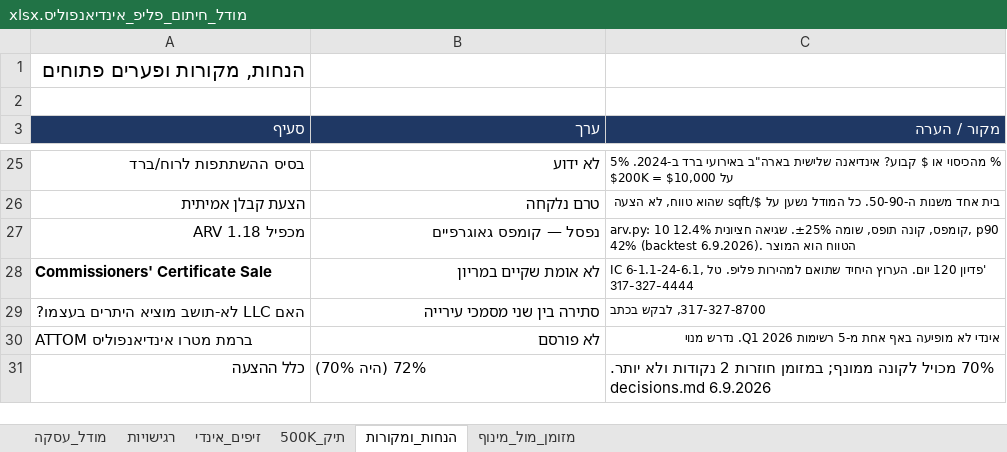
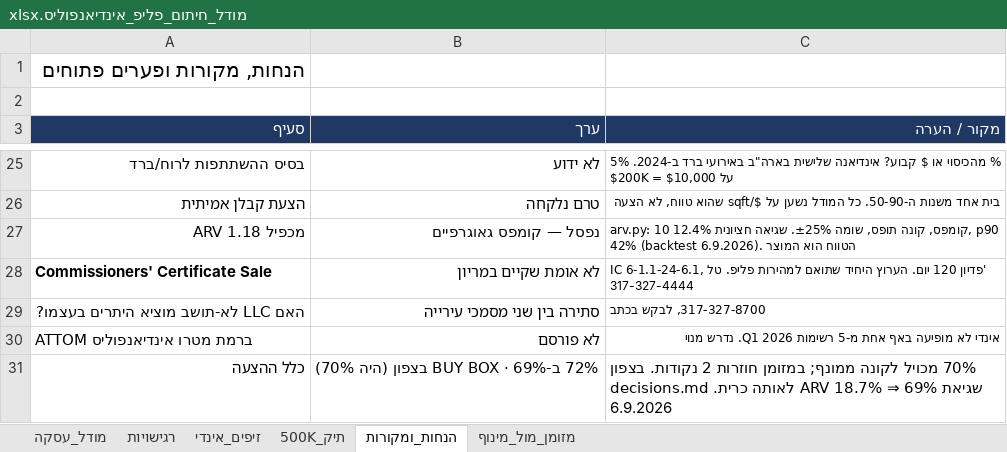
Before and after one commit to vanmtomer-newway/New-Way, an Excel workbook: מודל_חיתום_פליפ_אינדיאנפוליס.xlsx, sheet הנחות_ומקורות, drawn as a sheet; only a part is shown, gaps mark what is left out; values as stored, in another font and other column widths than the file's, no borders; the diff names each change by its address in the sheet, - before the commit and + after, or states it on an @@ line.

```diff
--- a/מודל_חיתום_פליפ_אינדיאנפוליס.xlsx (sheet הנחות_ומקורות)
+++ b/מודל_חיתום_פליפ_אינדיאנפוליס.xlsx (sheet הנחות_ומקורות)
-B31 (ערך): 72% (היה 70%)
+B31 (ערך): 72% ב-BUY BOX · 69% בצפון (היה 70%)
-C31 (מקור / הערה): …חוזרות 2 נקודות ולא יותר. decisions.md 6.9.2026
+C31 (מקור / הערה): …חוזרות 2 נקודות. בצפון שגיאת ARV 18.7% ⇒ 69% לאותה כרית. decisions.md 6.9.2026
```
Also changed, not shown: sheet מודל_עסקה, 7 other files.
